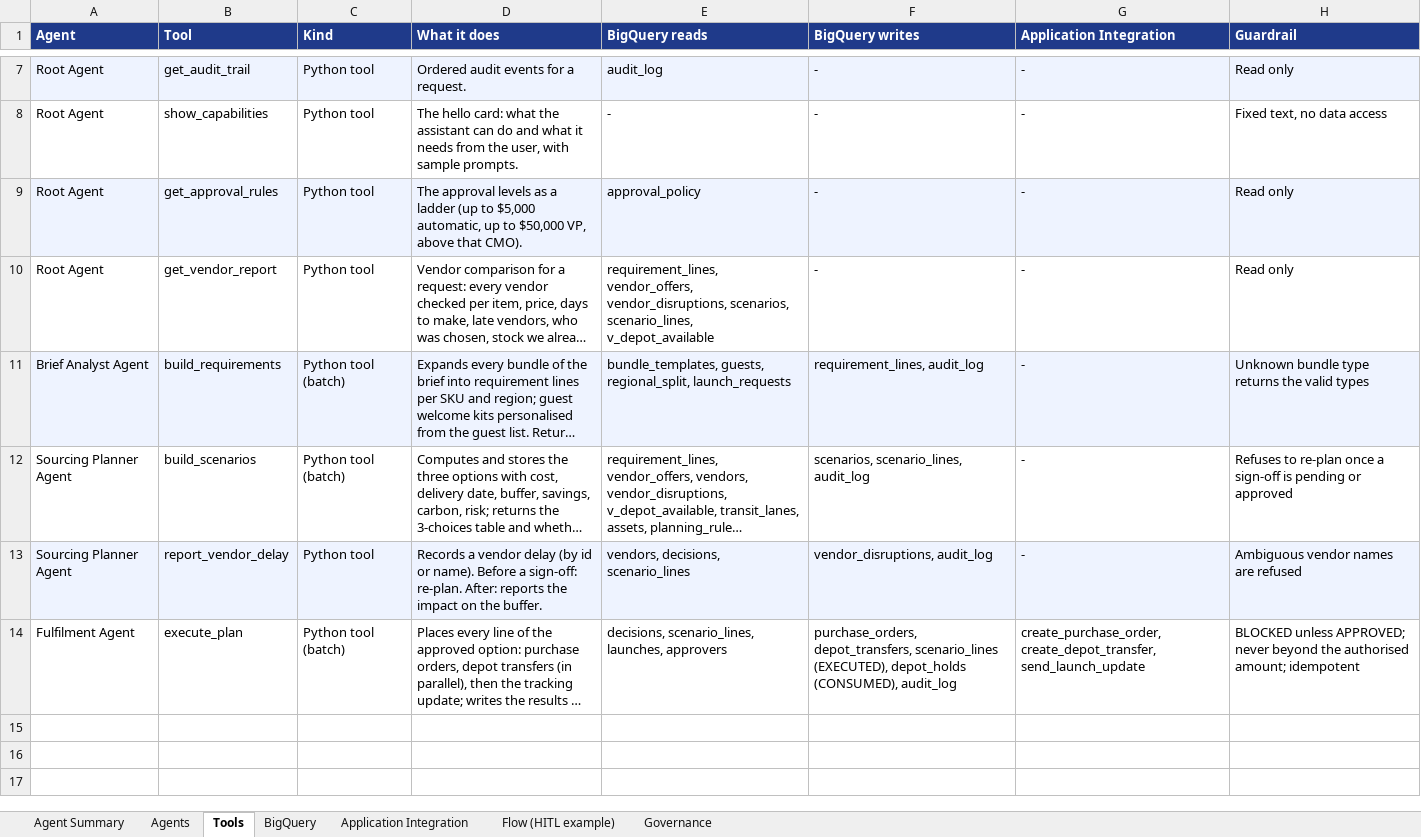
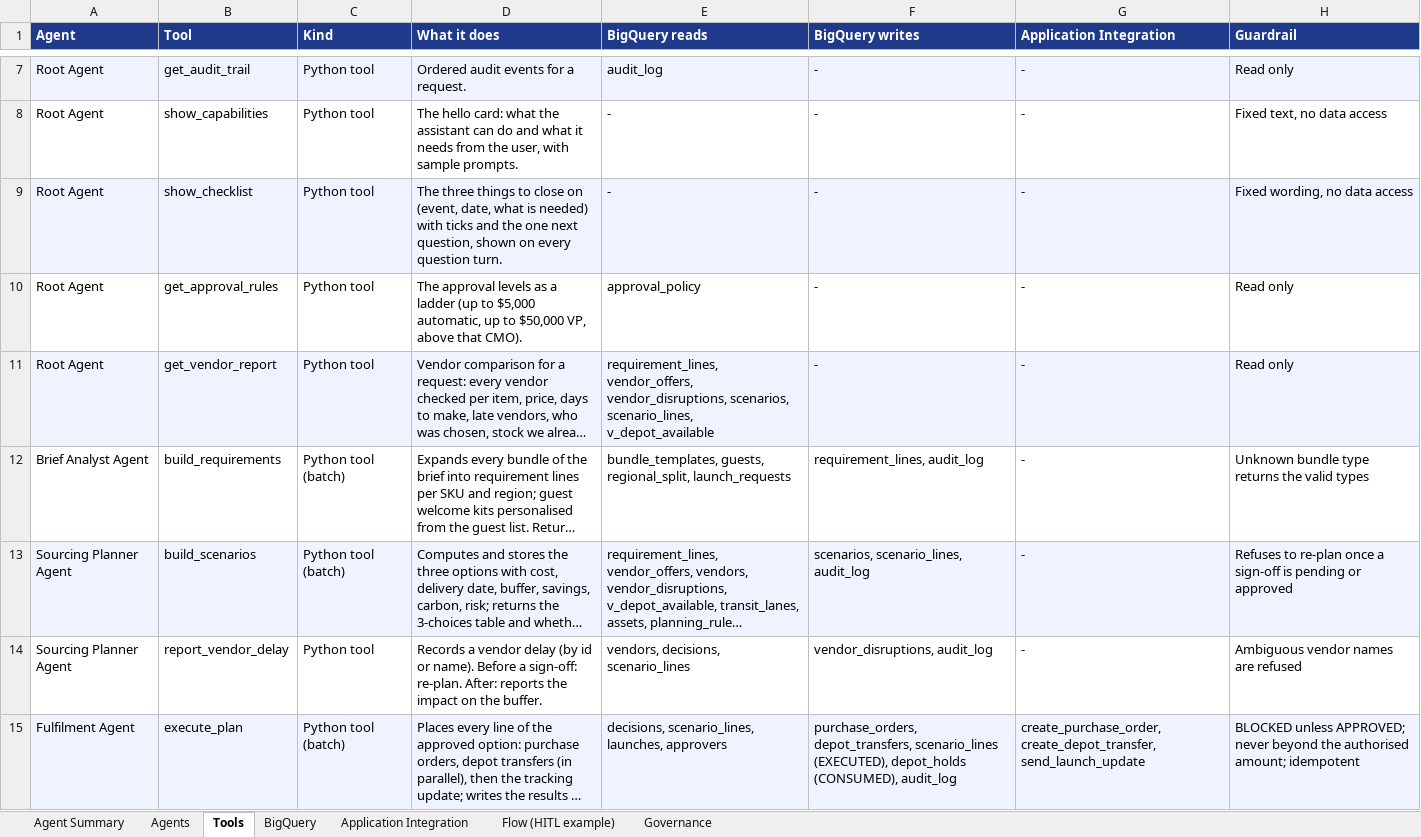
Before and after one commit to DasBalvinderDas/market-campaign-agent, an Excel workbook: docs/LaunchKit_Provisioner_Agent_Catalog.xlsx, sheet Tools, drawn as a sheet; only a part is shown, gaps mark what is left out; long unchanged cells end in …; values as stored, in another font and other column widths than the file's, no borders; addresses are those after the commit; the diff names each change by its address in the sheet, - before the commit and + after, or states it on an @@ line.

```diff
--- a/docs/LaunchKit_Provisioner_Agent_Catalog.xlsx (sheet Tools)
+++ b/docs/LaunchKit_Provisioner_Agent_Catalog.xlsx (sheet Tools)
+row 9: Root Agent | show_checklist | Python tool | The three things to close on (event, date, what is needed) with ticks and the one next question, shown on every question turn. | - | - | - | Fixed wording, no data access
-A10:H10 fill: #EEF3FF
+A10:H10 fill: none
-A11:H11 fill: none
+A11:H11 fill: #EEF3FF
-A12:H12 fill: #EEF3FF
+A12:H12 fill: none
-A13:H13 fill: none
+A13:H13 fill: #EEF3FF
-A14:H14 fill: #EEF3FF
+A14:H14 fill: none
-A15:H15 fill: none
+A15:H15 fill: #EEF3FF
```
Also changed, not shown: sheet Agents, 5 other files.
